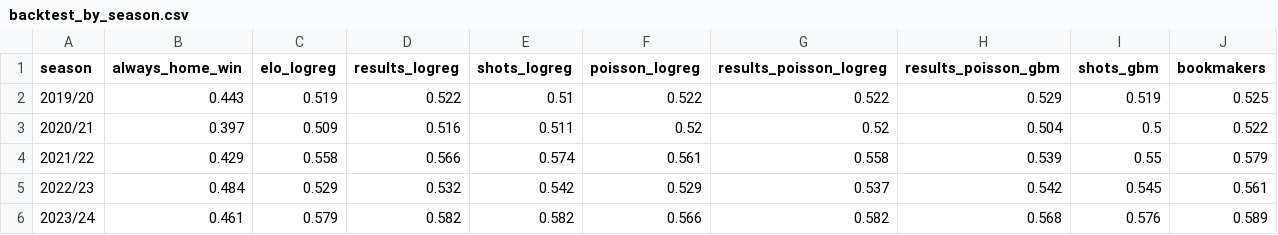
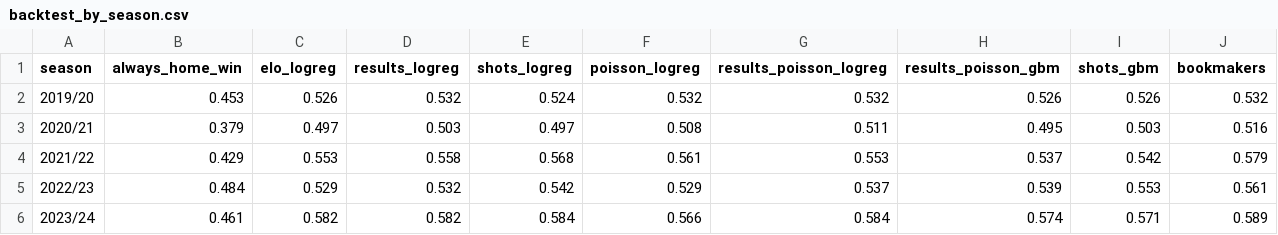
Before and after one commit to jcosta92/PL_Predictions, a CSV file: reports/backtest_by_season.csv, drawn as a sheet; only a part is shown; the diff covers the shown part only.

```diff
--- a/reports/backtest_by_season.csv
+++ b/reports/backtest_by_season.csv
@@ -1,6 +1,6 @@
 season,always_home_win,elo_logreg,results_logreg,shots_logreg,poisson_logreg,results_poisson_logreg,results_poisson_gbm,shots_gbm,bookmakers
-2019/20,0.443,0.519,0.522,0.51,0.522,0.522,0.529,0.519,0.525
-2020/21,0.397,0.509,0.516,0.511,0.52,0.52,0.504,0.5,0.522
-2021/22,0.429,0.558,0.566,0.574,0.561,0.558,0.539,0.55,0.579
-2022/23,0.484,0.529,0.532,0.542,0.529,0.537,0.542,0.545,0.561
-2023/24,0.461,0.579,0.582,0.582,0.566,0.582,0.568,0.576,0.589
+2019/20,0.453,0.526,0.532,0.524,0.532,0.532,0.526,0.526,0.532
+2020/21,0.379,0.497,0.503,0.497,0.508,0.511,0.495,0.503,0.516
+2021/22,0.429,0.553,0.558,0.568,0.561,0.553,0.537,0.542,0.579
+2022/23,0.484,0.529,0.532,0.542,0.529,0.537,0.539,0.553,0.561
+2023/24,0.461,0.582,0.582,0.584,0.566,0.584,0.574,0.571,0.589
```
Also changed, not shown: 11 edited cells elsewhere in this file, data/processed/matches.csv, reports/experiments.csv, 24 other files.
